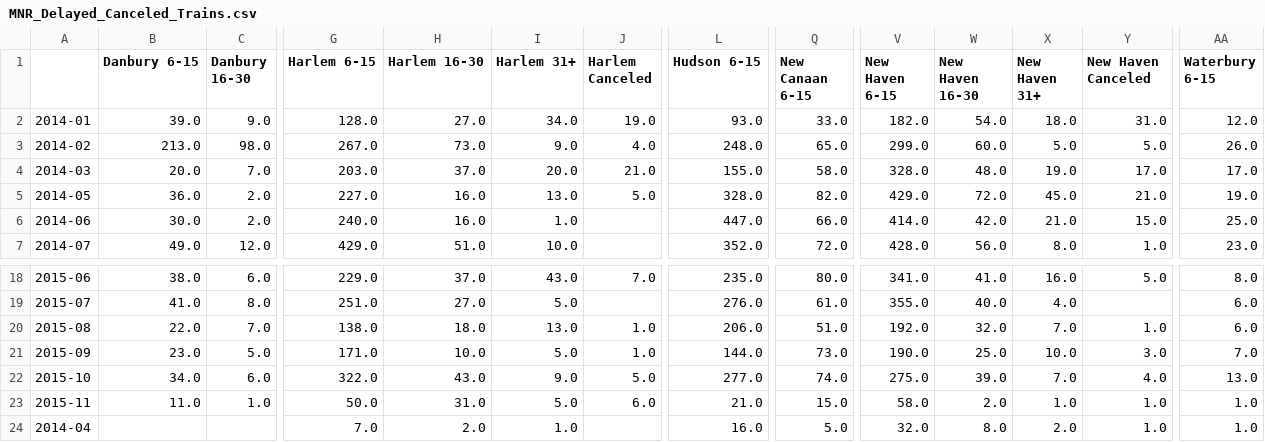
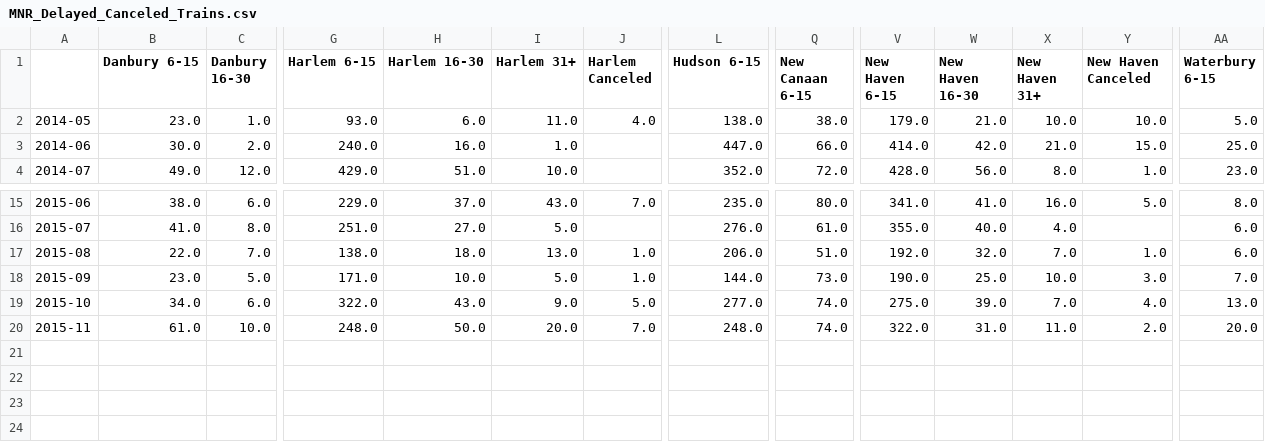
Before and after one commit to brady015/MNR_LIRR_DELAYS, a CSV file: MNR/MNR_Delayed_Canceled_Trains.csv, drawn as a sheet; only a part is shown, gaps mark what is left out; removed rows and columns are numbered as before the commit, all else as after; rows hold the shown columns only; the diff covers the shown part only; the diff names each change by its address in the sheet, - before the commit and + after, or states it on an @@ line.

```diff
--- a/MNR/MNR_Delayed_Canceled_Trains.csv
+++ b/MNR/MNR_Delayed_Canceled_Trains.csv
-row 2: 2014-01 | 39.0 | 9.0 | 128.0 | 27.0 | 34.0 | 19.0 | 93.0 | 33.0 | 182.0 | 54.0 | 18.0 | 31.0 | 12.0
-row 3: 2014-02 | 213.0 | 98.0 | 267.0 | 73.0 | 9.0 | 4.0 | 248.0 | 65.0 | 299.0 | 60.0 | 5.0 | 5.0 | 26.0
-row 4: 2014-03 | 20.0 | 7.0 | 203.0 | 37.0 | 20.0 | 21.0 | 155.0 | 58.0 | 328.0 | 48.0 | 19.0 | 17.0 | 17.0
-B2 (Danbury 6-15): 36.0
+B2 (Danbury 6-15): 23.0
-C2 (Danbury 16-30): 2.0
+C2 (Danbury 16-30): 1.0
-G2 (Harlem 6-15): 227.0
+G2 (Harlem 6-15): 93.0
-H2 (Harlem 16-30): 16.0
+H2 (Harlem 16-30): 6.0
-I2 (Harlem 31+): 13.0
+I2 (Harlem 31+): 11.0
-J2 (Harlem Canceled): 5.0
+J2 (Harlem Canceled): 4.0
-L2 (Hudson 6-15): 328.0
+L2 (Hudson 6-15): 138.0
-Q2 (New Canaan 6-15): 82.0
+Q2 (New Canaan 6-15): 38.0
-V2 (New Haven 6-15): 429.0
+V2 (New Haven 6-15): 179.0
-W2 (New Haven 16-30): 72.0
+W2 (New Haven 16-30): 21.0
-X2 (New Haven 31+): 45.0
+X2 (New Haven 31+): 10.0
-Y2 (New Haven Canceled): 21.0
+Y2 (New Haven Canceled): 10.0
-AA2 (Waterbury 6-15): 19.0
+AA2 (Waterbury 6-15): 5.0
-row 23: 2015-11 | 11.0 | 1.0 | 50.0 | 31.0 | 5.0 | 6.0 | 21.0 | 15.0 | 58.0 | 2.0 | 1.0 | 1.0 | 1.0
-row 24: 2014-04 |  |  | 7.0 | 2.0 | 1.0 |  | 16.0 | 5.0 | 32.0 | 8.0 | 2.0 | 1.0 | 1.0
+row 20: 2015-11 | 61.0 | 10.0 | 248.0 | 50.0 | 20.0 | 7.0 | 248.0 | 74.0 | 322.0 | 31.0 | 11.0 | 2.0 | 20.0
```
Also changed, not shown: 11 edited cells elsewhere in this file, LIRR/MTA_Performance_Trends_LIRR.csv, NYCT/MTA_Performance_Trends_NYCT.csv, 11 other files.
